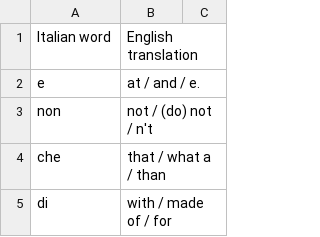
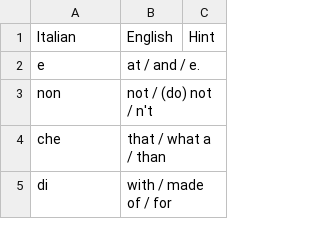
Before and after one commit to madeyu97/Mums_Italian, a CSV file: data/italian_vocab.csv, drawn as a sheet; only a part is shown.

Commit message:
Update italian_vocab.csv

```diff
--- a/data/italian_vocab.csv
+++ b/data/italian_vocab.csv
@@ -1,2 +1,2 @@
-Italian word,English translation
+Italian,English,Hint
 e,at / and / e.
```
